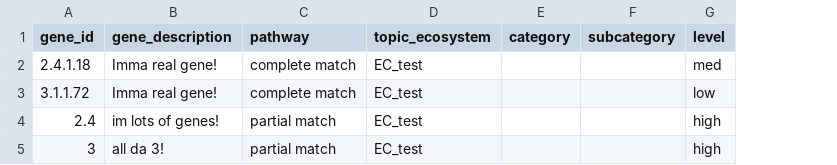
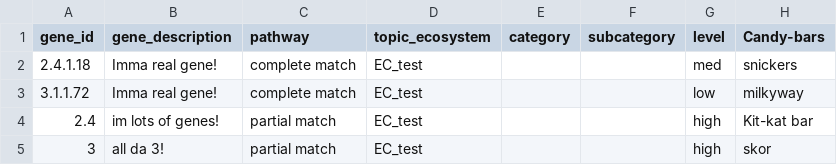
Before and after one commit to WrightonLabCSU/DRAM, a TSV file: assets/forms/distill_sheets/test-3-EC.tsv, drawn as a sheet; the diff names each change by its address in the sheet, - before the commit and + after, or states it on an @@ line.

Commit message:
Re-working distill summary

```diff
--- a/assets/forms/distill_sheets/test-3-EC.tsv
+++ b/assets/forms/distill_sheets/test-3-EC.tsv
+column H (Candy-bars), rows 2-5: snickers | milkyway | Kit-kat bar | skor
```
Also changed, not shown: 1 other file.
